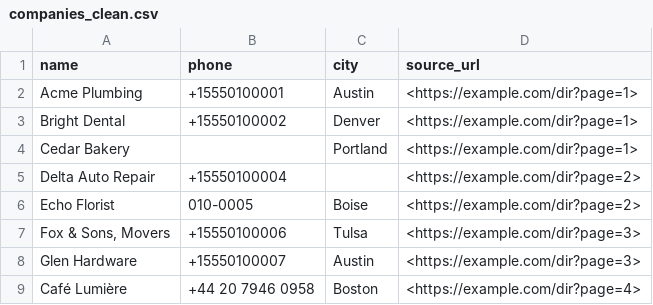
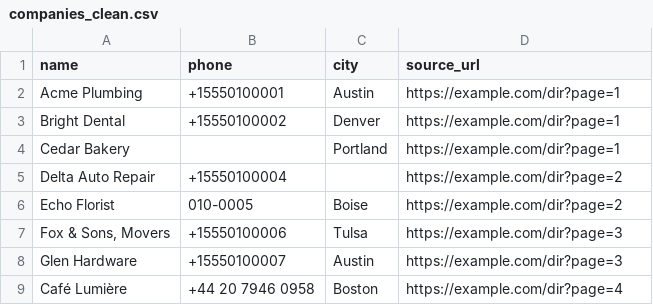
Before and after one commit to ivankyrylkodev/mentorlab-s1, a CSV file: A-001/companies_clean.csv, drawn as a sheet.

Commit message:
Delete < and > from URLs in files and regenerate

```diff
--- a/A-001/companies_clean.csv
+++ b/A-001/companies_clean.csv
@@ -1,9 +1,9 @@
 name,phone,city,source_url
-Acme Plumbing,+15550100001,Austin,<https://example.com/dir?page=1>
-Bright Dental,+15550100002,Denver,<https://example.com/dir?page=1>
-Cedar Bakery,,Portland,<https://example.com/dir?page=1>
-Delta Auto Repair,+15550100004,,<https://example.com/dir?page=2>
-Echo Florist,010-0005,Boise,<https://example.com/dir?page=2>
-"Fox & Sons, Movers",+15550100006,Tulsa,<https://example.com/dir?page=3>
-Glen Hardware,+15550100007,Austin,<https://example.com/dir?page=3>
-Café Lumière,+44 20 7946 0958,Boston,<https://example.com/dir?page=4>
+Acme Plumbing,+15550100001,Austin,https://example.com/dir?page=1
+Bright Dental,+15550100002,Denver,https://example.com/dir?page=1
+Cedar Bakery,,Portland,https://example.com/dir?page=1
+Delta Auto Repair,+15550100004,,https://example.com/dir?page=2
+Echo Florist,010-0005,Boise,https://example.com/dir?page=2
+"Fox & Sons, Movers",+15550100006,Tulsa,https://example.com/dir?page=3
+Glen Hardware,+15550100007,Austin,https://example.com/dir?page=3
+Café Lumière,+44 20 7946 0958,Boston,https://example.com/dir?page=4
```
